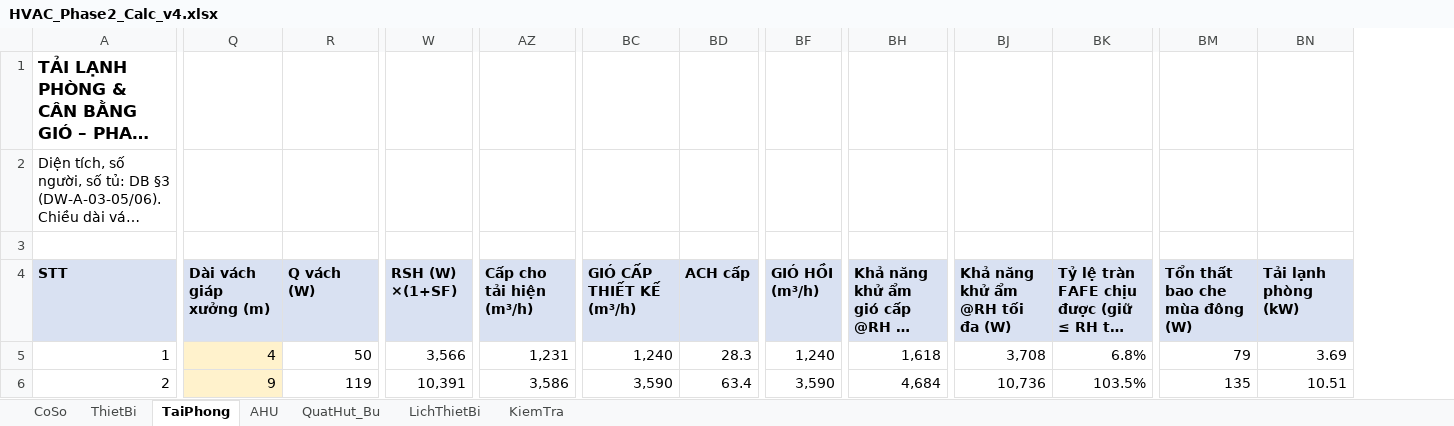
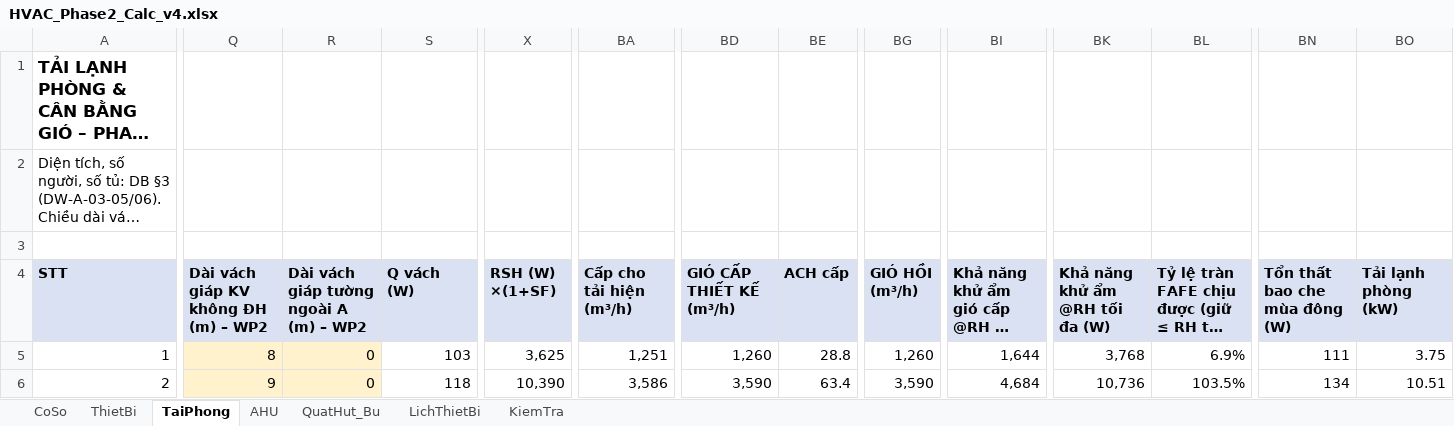
Before and after one commit to TrumpHoc/Trump-Hoc, an Excel workbook: projects/SGS_HN_Phase2/02_calc/HVAC_Phase2_Calc_v4.xlsx, sheet TaiPhong, drawn as a sheet; only a part is shown, gaps mark what is left out; long unchanged cells end in …; values as stored, in another font and other column widths than the file's, no borders; addresses are those after the commit; the diff covers the shown part only; the diff names each change by its address in the sheet, - before the commit and + after, or states it on an @@ line.

```diff
--- a/projects/SGS_HN_Phase2/02_calc/HVAC_Phase2_Calc_v4.xlsx (sheet TaiPhong)
+++ b/projects/SGS_HN_Phase2/02_calc/HVAC_Phase2_Calc_v4.xlsx (sheet TaiPhong)
+column R, rows 4-6: Dài vách giáp tường ngoài A (m) – WP2 | 0 | 0
-Q4: Dài vách giáp xưởng (m)
+Q4: Dài vách giáp KV không ĐH (m) – WP2
-Q5: 4
+Q5: 8
-S5 (Q vách (W)): 50
+S5 (Q vách (W)): 103
-X5 (RSH (W) ×(1+SF)): 3,566
+X5 (RSH (W) ×(1+SF)): 3,625
-BA5 (Cấp cho tải hiện (m³/h)): 1,231
+BA5 (Cấp cho tải hiện (m³/h)): 1,251
-BD5 (GIÓ CẤP THIẾT KẾ (m³/h)): 1,240
+BD5 (GIÓ CẤP THIẾT KẾ (m³/h)): 1,260
-BE5 (ACH cấp): 28.3
+BE5 (ACH cấp): 28.8
-BG5 (GIÓ HỒI (m³/h)): 1,240
+BG5 (GIÓ HỒI (m³/h)): 1,260
-BI5: 1,618
+BI5: 1,644
-BK5 (Khả năng khử ẩm @RH tối đa (W)): 3,708
+BK5 (Khả năng khử ẩm @RH tối đa (W)): 3,768
-BL5: 6.8%
+BL5: 6.9%
-BN5 (Tổn thất bao che mùa đông (W)): 79
+BN5 (Tổn thất bao che mùa đông (W)): 111
-BO5 (Tải lạnh phòng (kW)): 3.69
+BO5 (Tải lạnh phòng (kW)): 3.75
-S6 (Q vách (W)): 119
+S6 (Q vách (W)): 118
-X6 (RSH (W) ×(1+SF)): 10,391
+X6 (RSH (W) ×(1+SF)): 10,390
-BN6 (Tổn thất bao che mùa đông (W)): 135
+BN6 (Tổn thất bao che mùa đông (W)): 134
```
Also changed, not shown: 1 added row and 145 edited cells elsewhere in this sheet, sheet QuatHut_Bu, sheet LichThietBi, sheet AHU, sheet KiemTra, sheet CoSo, formulas that keep their value, 5 other files.
